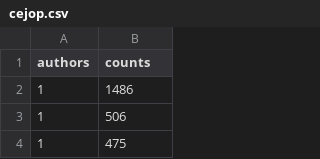
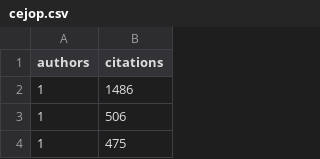
Before and after one commit to Ruheyan/Citation-data, a CSV file: data/cejop.csv, drawn as a sheet; only a part is shown.

Commit message:
Update cejop.csv
change counts to citations

```diff
--- a/data/cejop.csv
+++ b/data/cejop.csv
@@ -1,2 +1,2 @@
-"authors","counts"
+"authors","citations"
 1,1486
```
